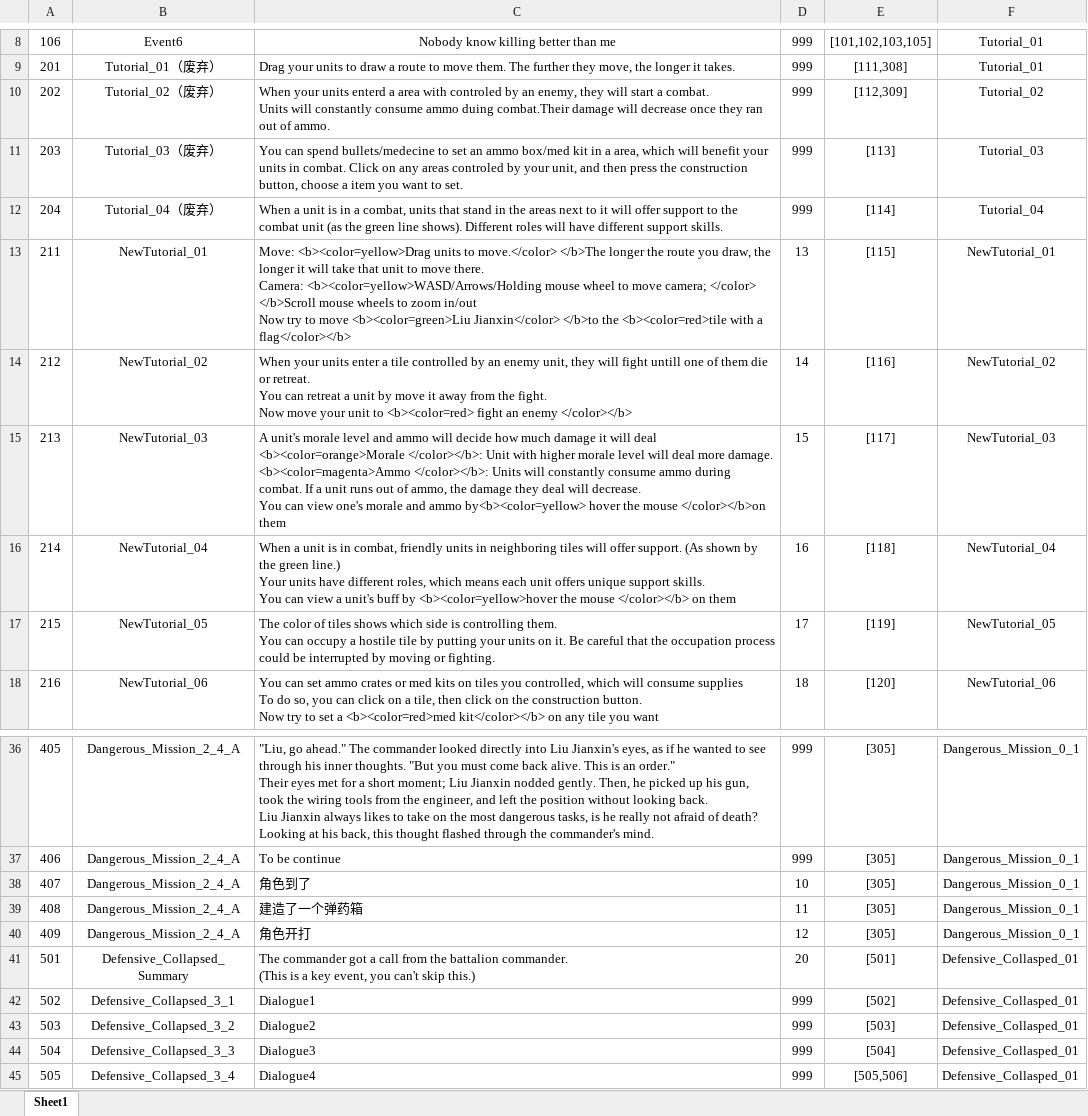
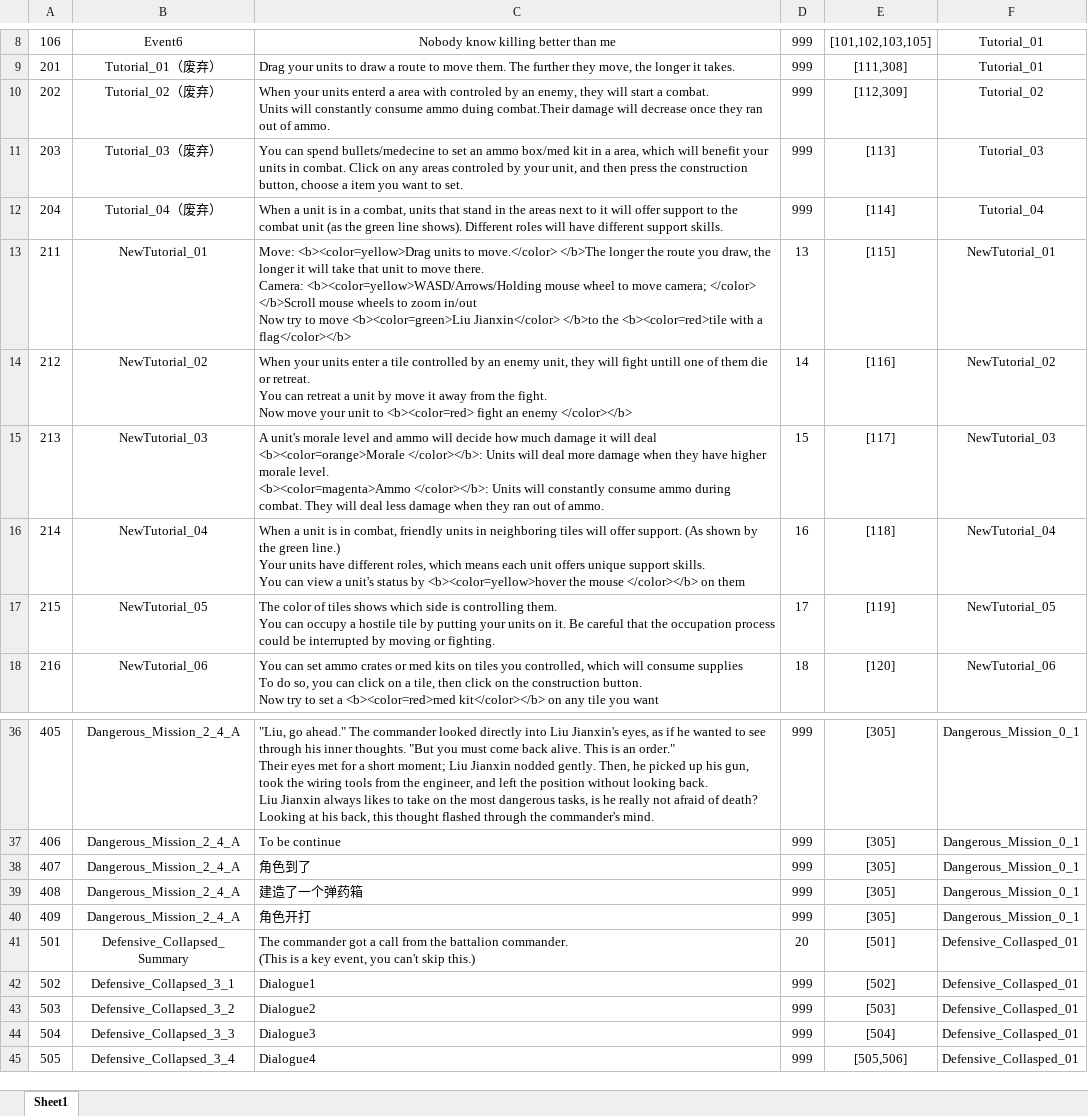
Before and after one commit to Chuyang1996/Nameless_Temp, an Excel workbook: GameDesign/ExcelData/EventResult_Data.xlsx, sheet Sheet1, drawn as a sheet; only a part is shown, gaps mark what is left out; values as stored, in another font and other column widths than the file's, no borders; ↵ is a line break in a cell; the diff names each change by its address in the sheet, - before the commit and + after, or states it on an @@ line.

```diff
--- a/GameDesign/ExcelData/EventResult_Data.xlsx (sheet Sheet1)
+++ b/GameDesign/ExcelData/EventResult_Data.xlsx (sheet Sheet1)
-C15: …<b><color=orange>Morale </color></b>: Unit with higher morale level will deal more damage. ↵ <b><color=magenta>Ammo </color></b>: Units will constantly consume ammo during combat. If a unit runs out of ammo, the damage they deal will decrease. ↵ You can view one's morale and ammo by<b><color=yellow> hover the mouse </color></b>on them
+C15: …<b><color=orange>Morale </color></b>: Units will deal more damage when they have higher morale level. ↵ <b><color=magenta>Ammo </color></b>: Units will constantly consume ammo during combat. They will deal less damage when they ran out of ammo.
-C16: …a unit's buff by <b><color=yellow>hover…
+C16: …a unit's status by <b><color=yellow>hover…
-D38: 10
+D38: 999
-D39: 11
+D39: 999
-D40: 12
+D40: 999
```
Also changed, not shown: 1 other file.
